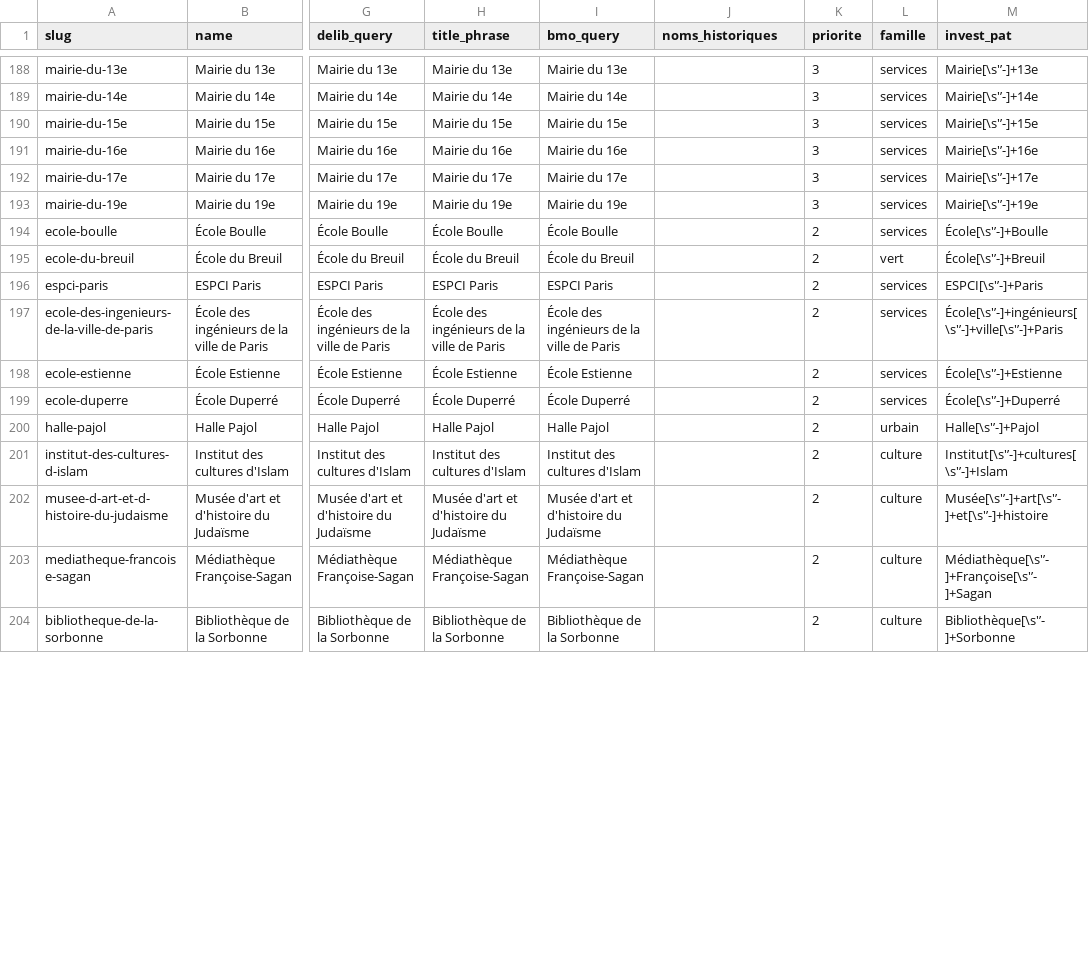
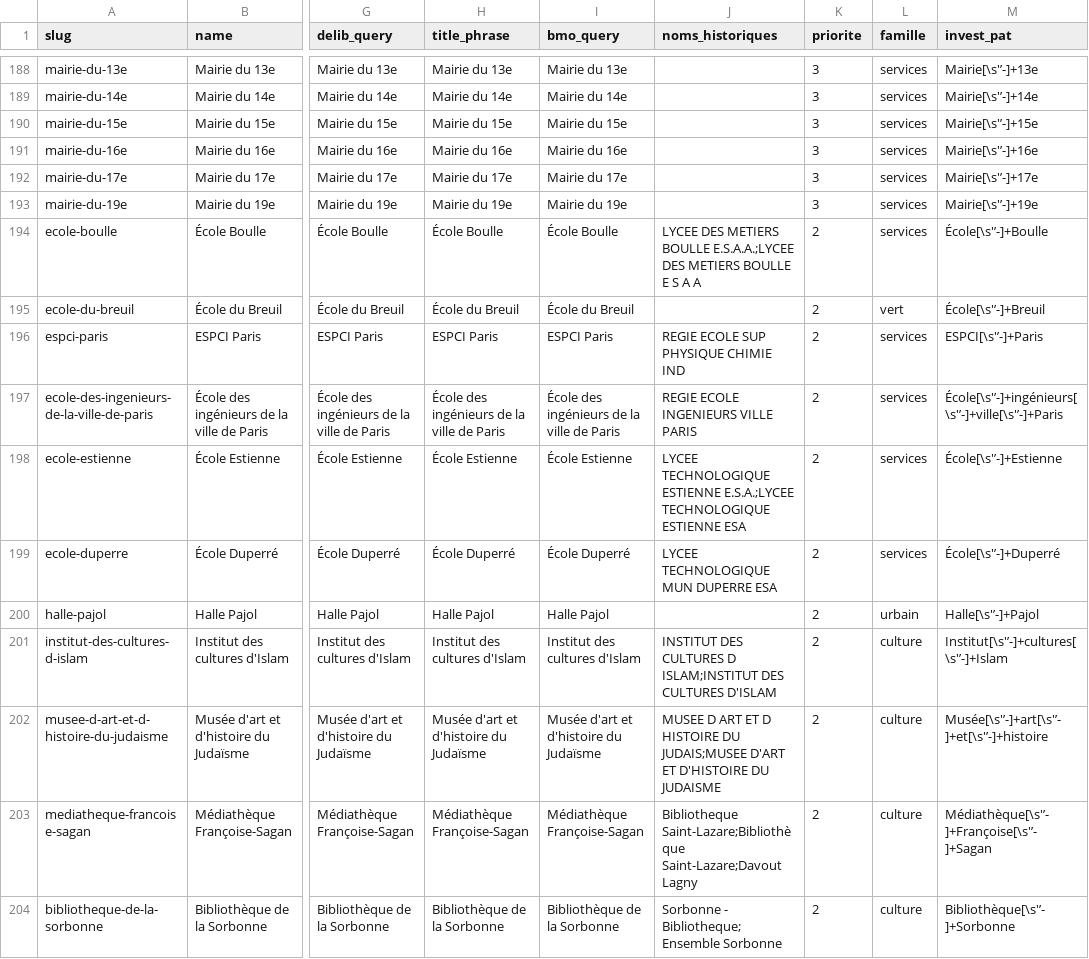
Before and after one commit to Nuttux/open-public-data, a CSV file: pipeline/seeds/seed_lieux_v1.csv, drawn as a sheet; only a part is shown, gaps mark what is left out; the diff covers the shown part only; the diff names each change by its address in the sheet, - before the commit and + after, or states it on an @@ line.

Commit message:
feat(lieux): les noms sous lesquels la Ville désigne ses équipements
Une fiche porte le nom public, les données portent le nom administratif :
l'ESPCI s'appelle « REGIE ECOLE SUP PHYSIQUE CHIMIE IND » dans les
subventions, le conservatoire Claude-Debussy « CONSERVATOIRE DU 17EME » dans
les comptes administratifs. Sans ces alias, seize lieux ne retrouvaient
aucun de leurs versements — l'ESPCI zéro au lieu de 294,7 M€.

La colonne noms_historiques existait déjà pour les lieux rebaptisés ; elle
sert maintenant aussi aux libellés comptables. Relevés dans les données,
jamais devinés.

```diff
--- a/pipeline/seeds/seed_lieux_v1.csv
+++ b/pipeline/seeds/seed_lieux_v1.csv
-J194 (noms_historiques): (empty)
+J194 (noms_historiques): LYCEE DES METIERS BOULLE E.S.A.A.;LYCEE DES METIERS BOULLE E S A A
-J196 (noms_historiques): (empty)
+J196 (noms_historiques): REGIE ECOLE SUP PHYSIQUE CHIMIE IND
-J197 (noms_historiques): (empty)
+J197 (noms_historiques): REGIE ECOLE INGENIEURS VILLE PARIS
-J198 (noms_historiques): (empty)
+J198 (noms_historiques): LYCEE TECHNOLOGIQUE ESTIENNE E.S.A.;LYCEE TECHNOLOGIQUE ESTIENNE ESA
-J199 (noms_historiques): (empty)
+J199 (noms_historiques): LYCEE TECHNOLOGIQUE MUN DUPERRE ESA
-J201 (noms_historiques): (empty)
+J201 (noms_historiques): INSTITUT DES CULTURES D ISLAM;INSTITUT DES CULTURES D'ISLAM
-J202 (noms_historiques): (empty)
+J202 (noms_historiques): MUSEE D ART ET D HISTOIRE DU JUDAIS;MUSEE D'ART ET D'HISTOIRE DU JUDAISME
-J203 (noms_historiques): (empty)
+J203 (noms_historiques): Bibliotheque Saint-Lazare;Bibliothèque Saint-Lazare;Davout Lagny
-J204 (noms_historiques): (empty)
+J204 (noms_historiques): Sorbonne - Bibliotheque;Ensemble Sorbonne
```
Also changed, not shown: 7 edited cells elsewhere in this file.
